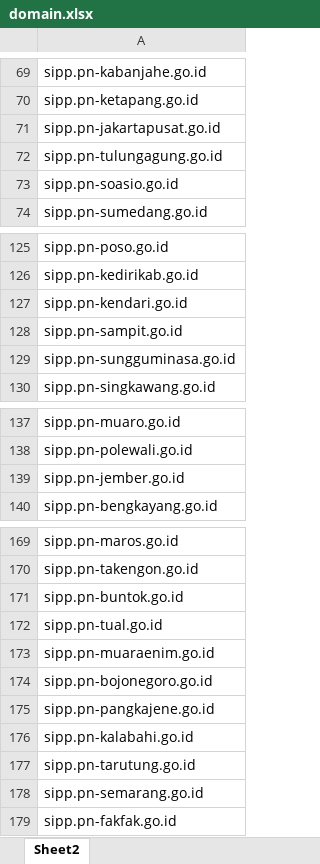
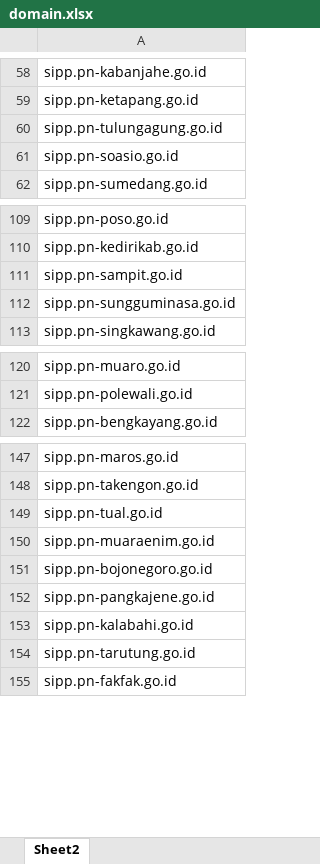
Before and after one commit to kirztyle/SIPP, an Excel workbook: domain.xlsx, sheet Sheet2, drawn as a sheet; only a part is shown, gaps mark what is left out; values as stored, in another font and other column widths than the file's, no borders; the diff covers the shown part only; the diff names each change by its address in the sheet, - before the commit and + after, or states it on an @@ line.

```diff
--- a/domain.xlsx (sheet Sheet2)
+++ b/domain.xlsx (sheet Sheet2)
-row 71: sipp.pn-jakartapusat.go.id
-row 127: sipp.pn-kendari.go.id
-row 139: sipp.pn-jember.go.id
-row 171: sipp.pn-buntok.go.id
-row 178: sipp.pn-semarang.go.id
```
Also changed, not shown: 19 removed rows elsewhere in this sheet.
